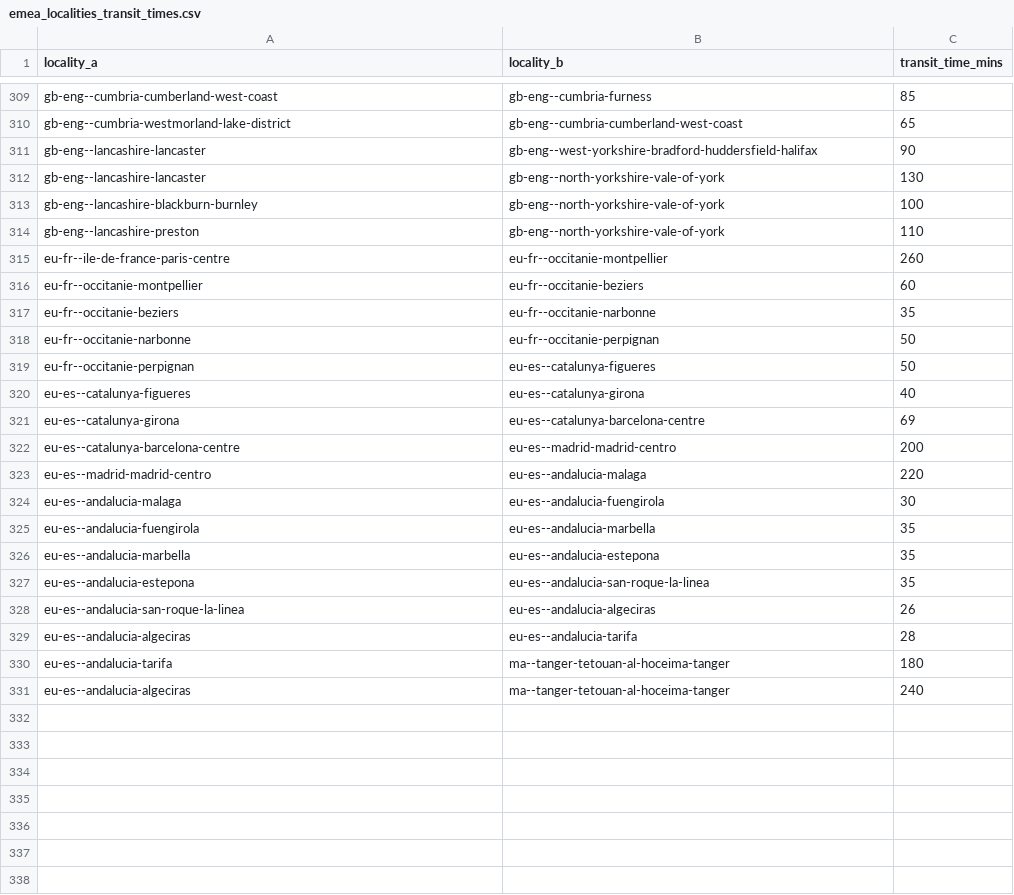
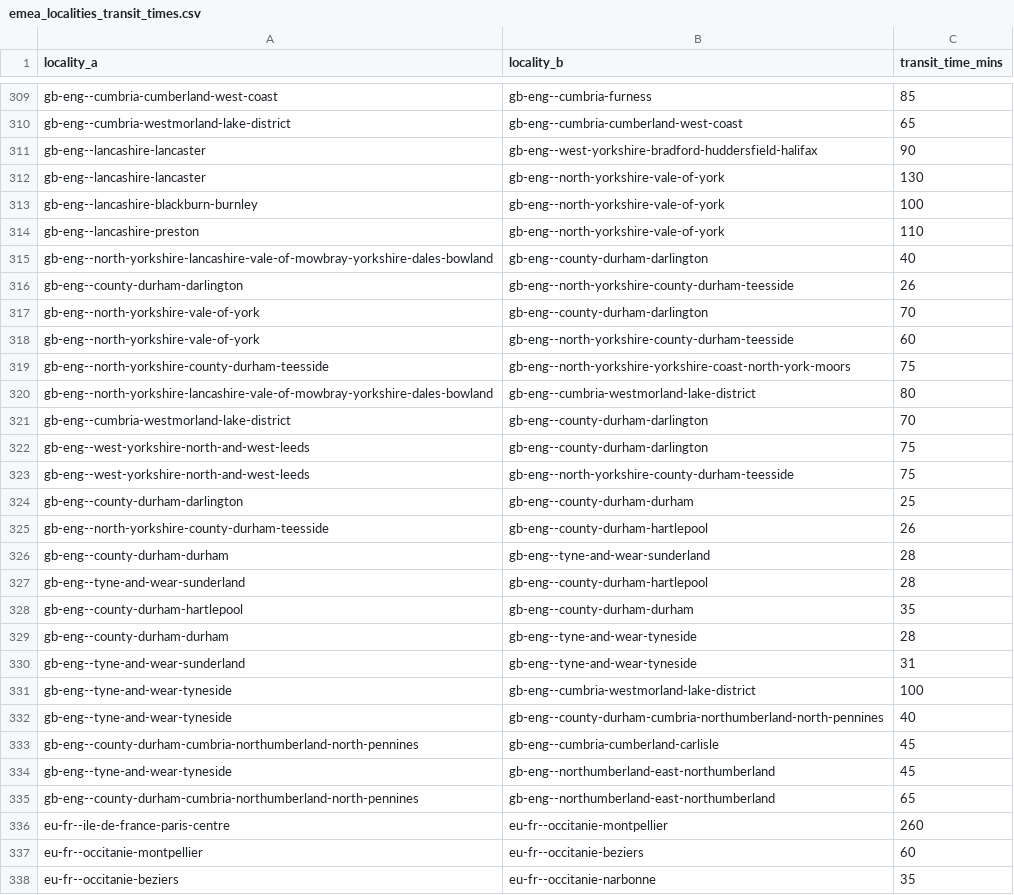
Before and after one commit to Jaza/world-locality-transit-graph, a CSV file: csv/emea_localities_transit_times.csv, drawn as a sheet; only a part is shown, gaps mark what is left out; the shorter side is filled out with more unchanged rows; the diff names each change by its address in the sheet, - before the commit and + after, or states it on an @@ line.

Commit message:
england edges done

```diff
--- a/csv/emea_localities_transit_times.csv
+++ b/csv/emea_localities_transit_times.csv
+row 315: gb-eng--north-yorkshire-lancashire-vale-of-mowbray-yorkshire-dales-bowland | gb-eng--county-durham-darlington | 40
+row 316: gb-eng--county-durham-darlington | gb-eng--north-yorkshire-county-durham-teesside | 26
+row 317: gb-eng--north-yorkshire-vale-of-york | gb-eng--county-durham-darlington | 70
+row 318: gb-eng--north-yorkshire-vale-of-york | gb-eng--north-yorkshire-county-durham-teesside | 60
+row 319: gb-eng--north-yorkshire-county-durham-teesside | gb-eng--north-yorkshire-yorkshire-coast-north-york-moors | 75
+row 320: gb-eng--north-yorkshire-lancashire-vale-of-mowbray-yorkshire-dales-bowland | gb-eng--cumbria-westmorland-lake-district | 80
+row 321: gb-eng--cumbria-westmorland-lake-district | gb-eng--county-durham-darlington | 70
+row 322: gb-eng--west-yorkshire-north-and-west-leeds | gb-eng--county-durham-darlington | 75
+row 323: gb-eng--west-yorkshire-north-and-west-leeds | gb-eng--north-yorkshire-county-durham-teesside | 75
+row 324: gb-eng--county-durham-darlington | gb-eng--county-durham-durham | 25
+row 325: gb-eng--north-yorkshire-county-durham-teesside | gb-eng--county-durham-hartlepool | 26
+row 326: gb-eng--county-durham-durham | gb-eng--tyne-and-wear-sunderland | 28
+row 327: gb-eng--tyne-and-wear-sunderland | gb-eng--county-durham-hartlepool | 28
+row 328: gb-eng--county-durham-hartlepool | gb-eng--county-durham-durham | 35
+row 329: gb-eng--county-durham-durham | gb-eng--tyne-and-wear-tyneside | 28
+row 330: gb-eng--tyne-and-wear-sunderland | gb-eng--tyne-and-wear-tyneside | 31
+row 331: gb-eng--tyne-and-wear-tyneside | gb-eng--cumbria-westmorland-lake-district | 100
+row 332: gb-eng--tyne-and-wear-tyneside | gb-eng--county-durham-cumbria-northumberland-north-pennines | 40
+row 333: gb-eng--county-durham-cumbria-northumberland-north-pennines | gb-eng--cumbria-cumberland-carlisle | 45
+row 334: gb-eng--tyne-and-wear-tyneside | gb-eng--northumberland-east-northumberland | 45
+row 335: gb-eng--county-durham-cumbria-northumberland-north-pennines | gb-eng--northumberland-east-northumberland | 65
```
